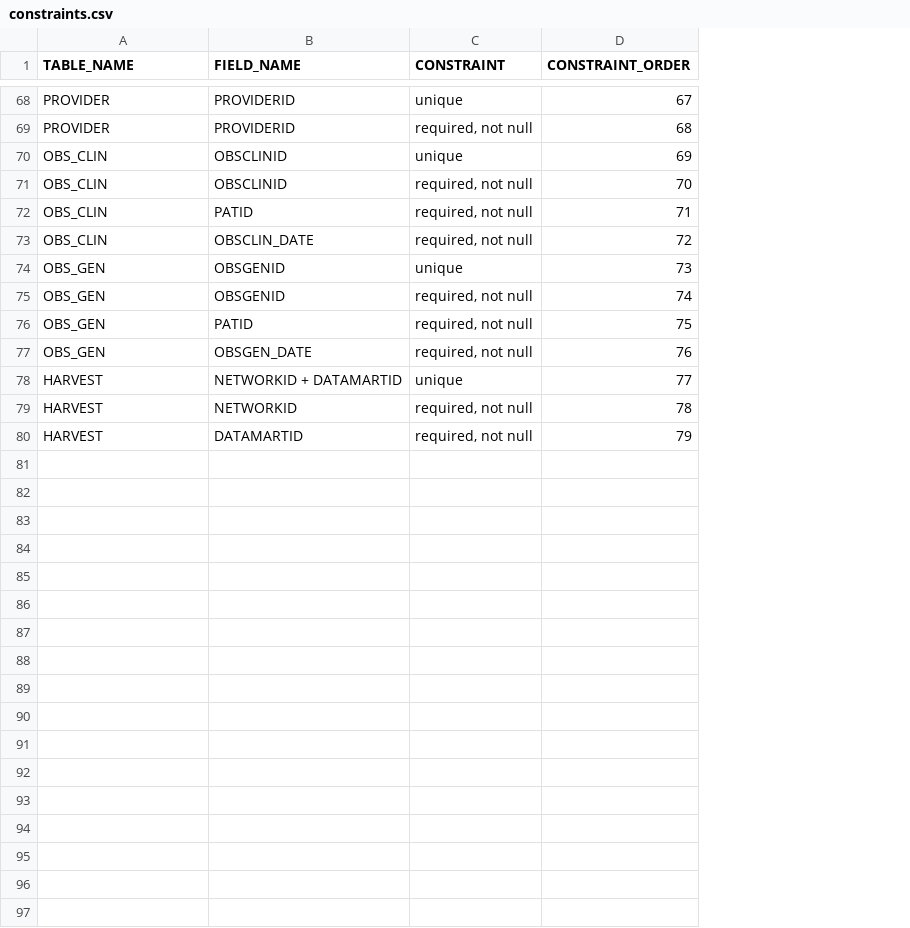
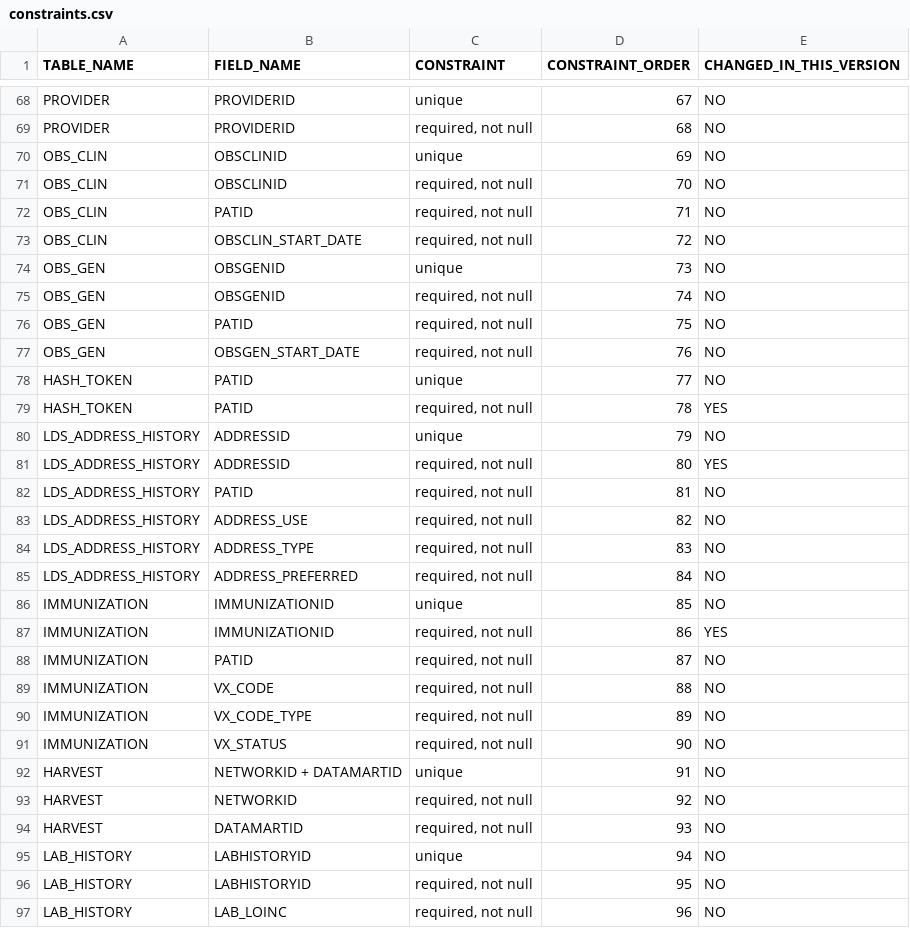
Before and after one commit to mitre/codi-schema, a CSV file: constraints.csv, drawn as a sheet; only a part is shown, gaps mark what is left out; addresses are those after the commit; the diff covers the shown part only; the diff names each change by its address in the sheet, - before the commit and + after, or states it on an @@ line.

```diff
--- a/constraints.csv
+++ b/constraints.csv
+column E (CHANGED_IN_THIS_VERSION), rows 68-77: all NO; rows 92-94: all NO
-B73 (FIELD_NAME): OBSCLIN_DATE
+B73 (FIELD_NAME): OBSCLIN_START_DATE
-B77 (FIELD_NAME): OBSGEN_DATE
+B77 (FIELD_NAME): OBSGEN_START_DATE
+row 78: HASH_TOKEN | PATID | unique | 77 | NO
+row 79: HASH_TOKEN | PATID | required, not null | 78 | YES
+row 80: LDS_ADDRESS_HISTORY | ADDRESSID | unique | 79 | NO
+row 81: LDS_ADDRESS_HISTORY | ADDRESSID | required, not null | 80 | YES
+row 82: LDS_ADDRESS_HISTORY | PATID | required, not null | 81 | NO
+row 83: LDS_ADDRESS_HISTORY | ADDRESS_USE | required, not null | 82 | NO
+row 84: LDS_ADDRESS_HISTORY | ADDRESS_TYPE | required, not null | 83 | NO
+row 85: LDS_ADDRESS_HISTORY | ADDRESS_PREFERRED | required, not null | 84 | NO
+row 86: IMMUNIZATION | IMMUNIZATIONID | unique | 85 | NO
+row 87: IMMUNIZATION | IMMUNIZATIONID | required, not null | 86 | YES
+row 88: IMMUNIZATION | PATID | required, not null | 87 | NO
+row 89: IMMUNIZATION | VX_CODE | required, not null | 88 | NO
+row 90: IMMUNIZATION | VX_CODE_TYPE | required, not null | 89 | NO
+row 91: IMMUNIZATION | VX_STATUS | required, not null | 90 | NO
-D92 (CONSTRAINT_ORDER): 77
+D92 (CONSTRAINT_ORDER): 91
-D93 (CONSTRAINT_ORDER): 78
+D93 (CONSTRAINT_ORDER): 92
-D94 (CONSTRAINT_ORDER): 79
+D94 (CONSTRAINT_ORDER): 93
+row 95: LAB_HISTORY | LABHISTORYID | unique | 94 | NO
+row 96: LAB_HISTORY | LABHISTORYID | required, not null | 95 | NO
+row 97: LAB_HISTORY | LAB_LOINC | required, not null | 96 | NO
```
Also changed, not shown: 4 edited cells elsewhere in this file, fields.csv, relational.csv, 3 other files.
